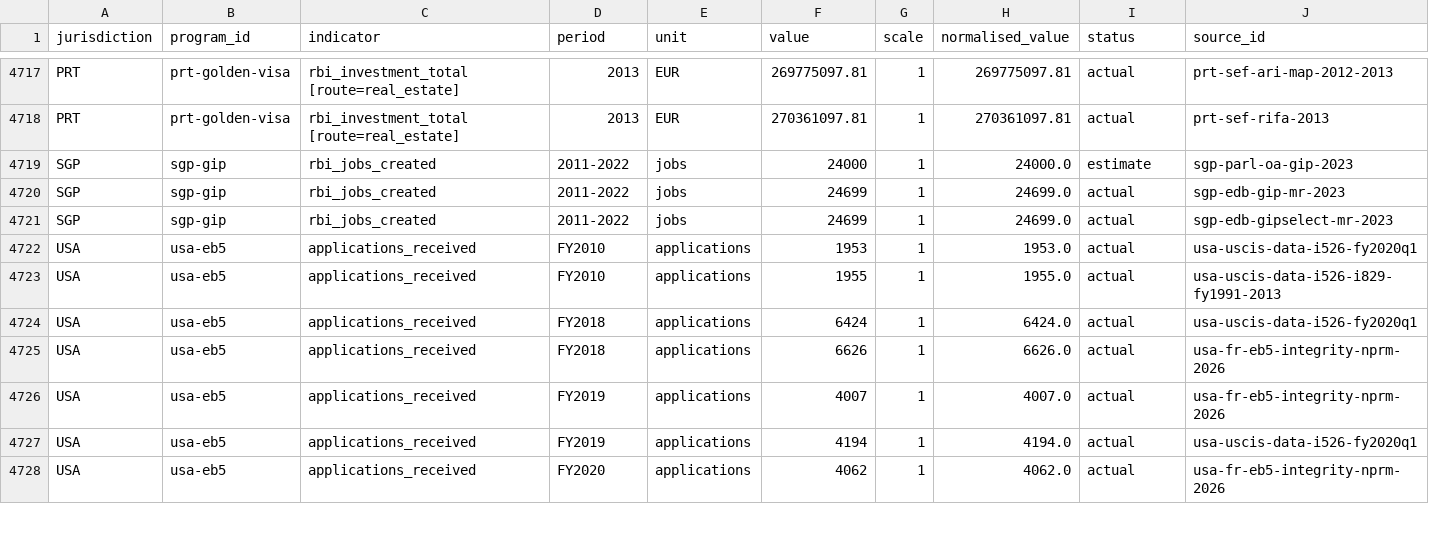
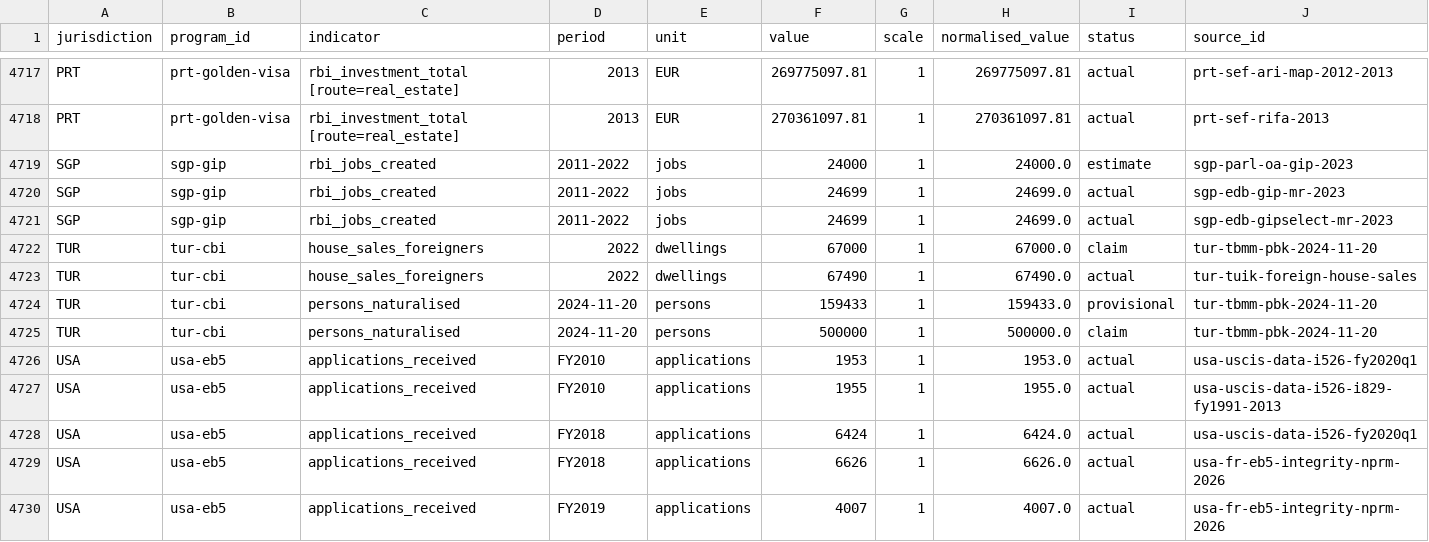
Before and after one commit to oscarleoo/data, a CSV file: topics/cbi/reports/discrepancies.csv, drawn as a sheet; only a part is shown, gaps mark what is left out; the shorter side is filled out with more unchanged rows; rows hold the shown columns only; the diff names each change by its address in the sheet, - before the commit and + after, or states it on an @@ line.

```diff
--- a/topics/cbi/reports/discrepancies.csv
+++ b/topics/cbi/reports/discrepancies.csv
+row 4722: TUR | tur-cbi | house_sales_foreigners | 2022 | dwellings | 67000 | 1 | 67000.0 | claim | tur-tbmm-pbk-2024-11-20
+row 4723: TUR | tur-cbi | house_sales_foreigners | 2022 | dwellings | 67490 | 1 | 67490.0 | actual | tur-tuik-foreign-house-sales
+row 4724: TUR | tur-cbi | persons_naturalised | 2024-11-20 | persons | 159433 | 1 | 159433.0 | provisional | tur-tbmm-pbk-2024-11-20
+row 4725: TUR | tur-cbi | persons_naturalised | 2024-11-20 | persons | 500000 | 1 | 500000.0 | claim | tur-tbmm-pbk-2024-11-20
```
Also changed, not shown: 2 other files.
